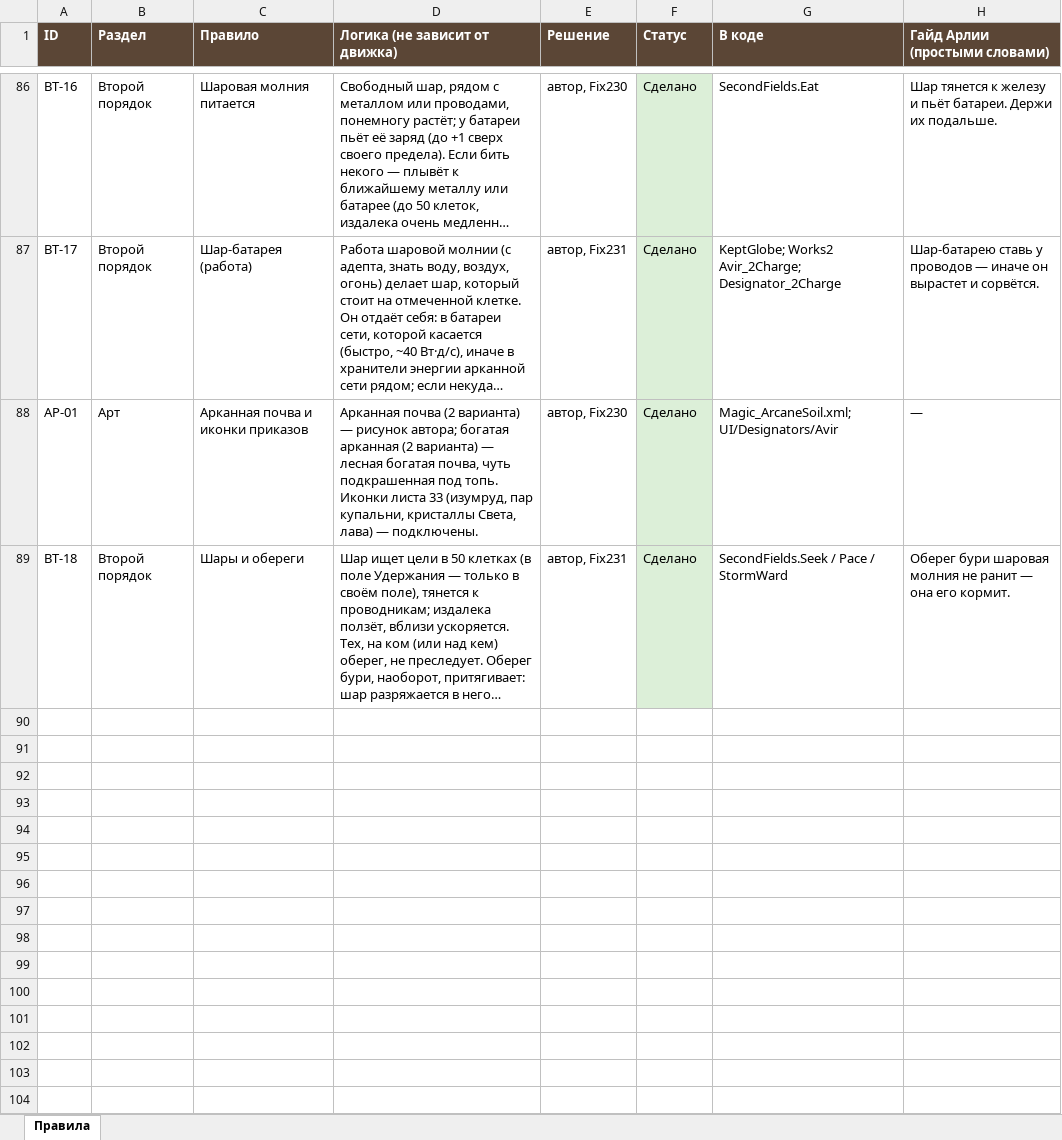
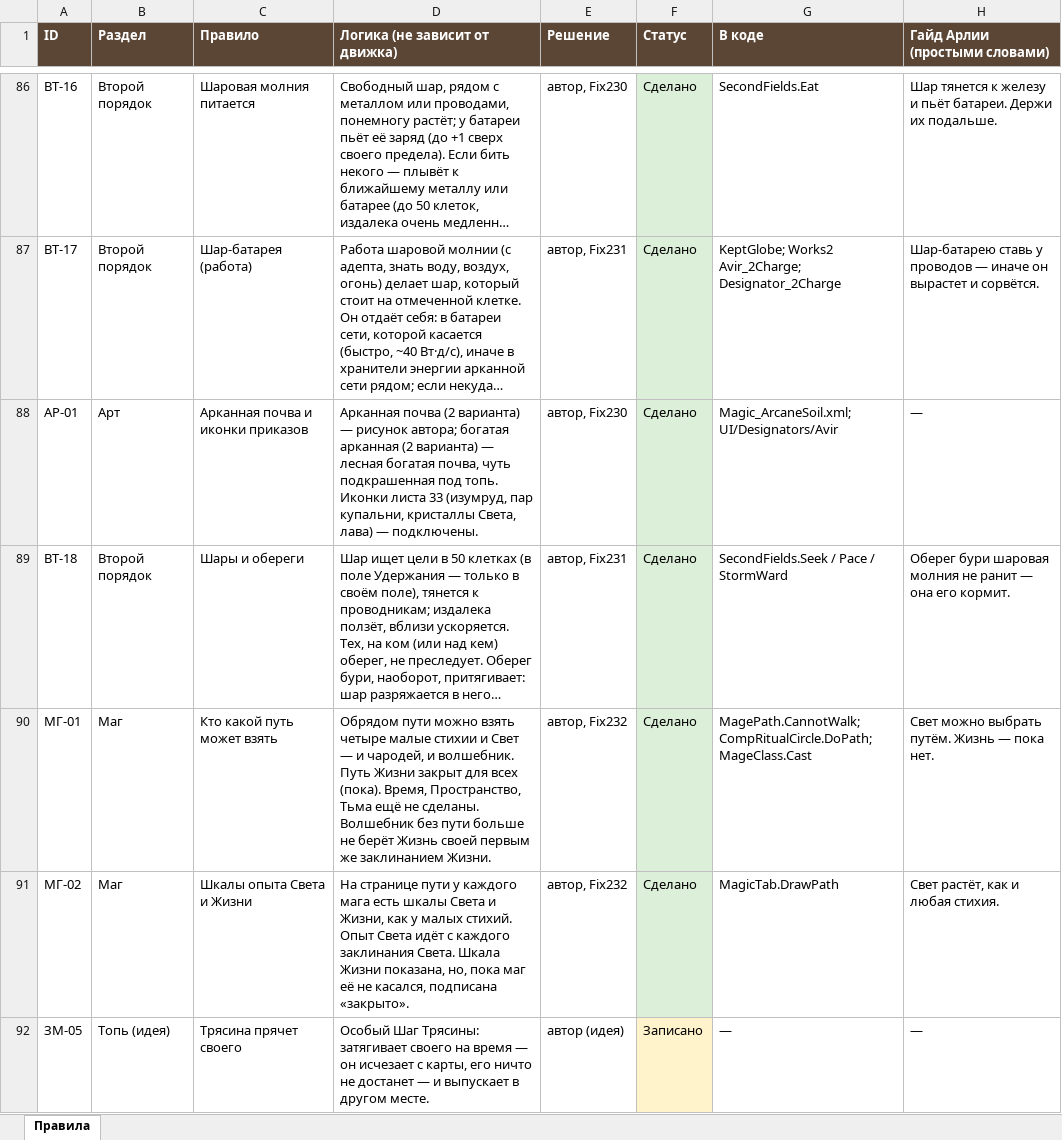
Before and after one commit to SedesNoctis/Claule-Work, an Excel workbook: Docs-Word/Таблица-правил.xlsx, sheet Правила, drawn as a sheet; only a part is shown, gaps mark what is left out; long unchanged cells end in …; values as stored, in another font and other column widths than the file's, no borders; the diff names each change by its address in the sheet, - before the commit and + after, or states it on an @@ line.

```diff
--- a/Docs-Word/Таблица-правил.xlsx (sheet Правила)
+++ b/Docs-Word/Таблица-правил.xlsx (sheet Правила)
+row 90: МГ-01 | Маг | Кто какой путь может взять | Обрядом пути можно взять четыре малые стихии и Свет — и чародей, и волшебник. Путь Жизни закрыт для всех (пока). Время, Пространство, Тьма ещё не сделаны. Волшебник без пути больше не берёт Жизнь своей первым же заклинанием Жизни. | автор, Fix232 | Сделано | MagePath.CannotWalk; CompRitualCircle.DoPath; MageClass.Cast | Свет можно выбрать путём. Жизнь — пока нет.
+row 91: МГ-02 | Маг | Шкалы опыта Света и Жизни | На странице пути у каждого мага есть шкалы Света и Жизни, как у малых стихий. Опыт Света идёт с каждого заклинания Света. Шкала Жизни показана, но, пока маг её не касался, подписана «закрыто». | автор, Fix232 | Сделано | MagicTab.DrawPath | Свет растёт, как и любая стихия.
+row 92: ЗМ-05 | Топь (идея) | Трясина прячет своего | Особый Шаг Трясины: затягивает своего на время — он исчезает с карты, его ничто не достанет — и выпускает в другом месте. | автор (идея) | Записано | — | —
```
Also changed, not shown: 23 other files.
